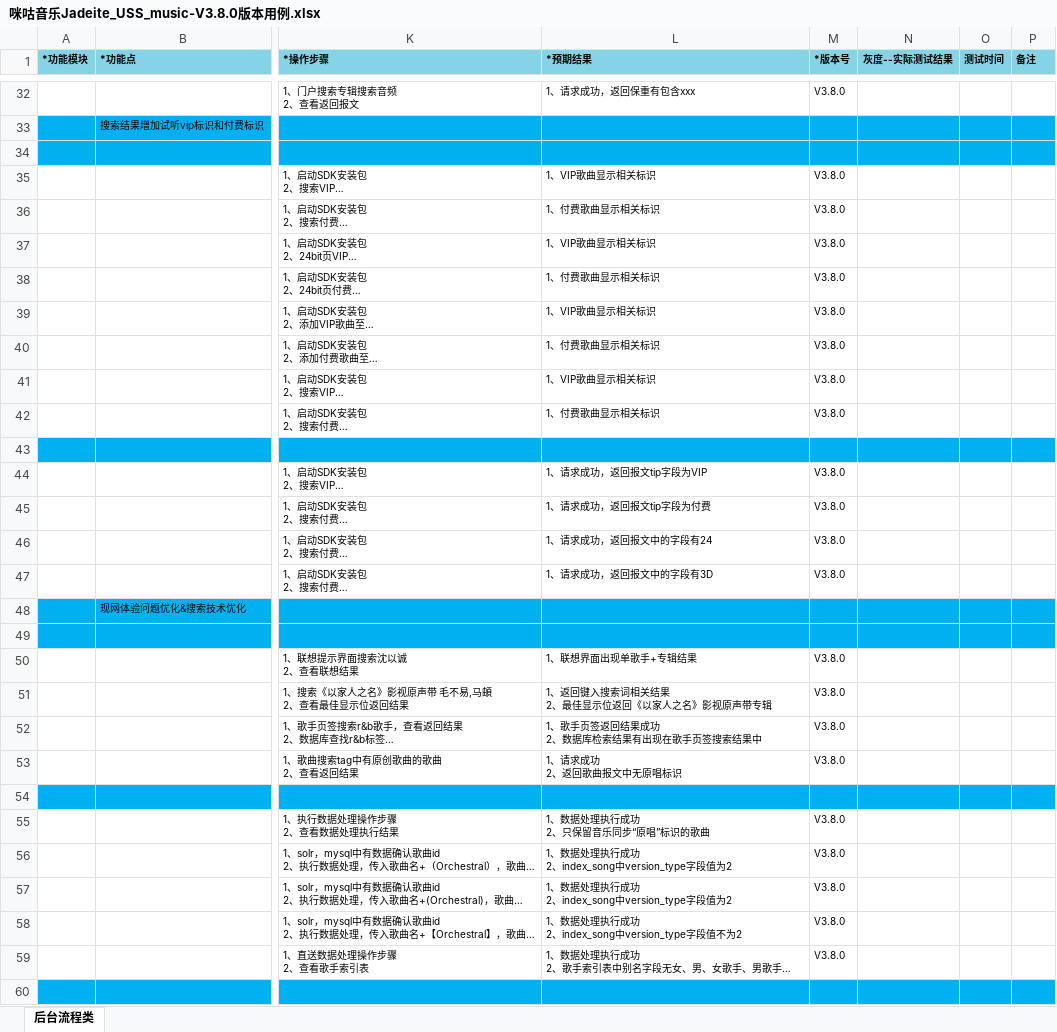
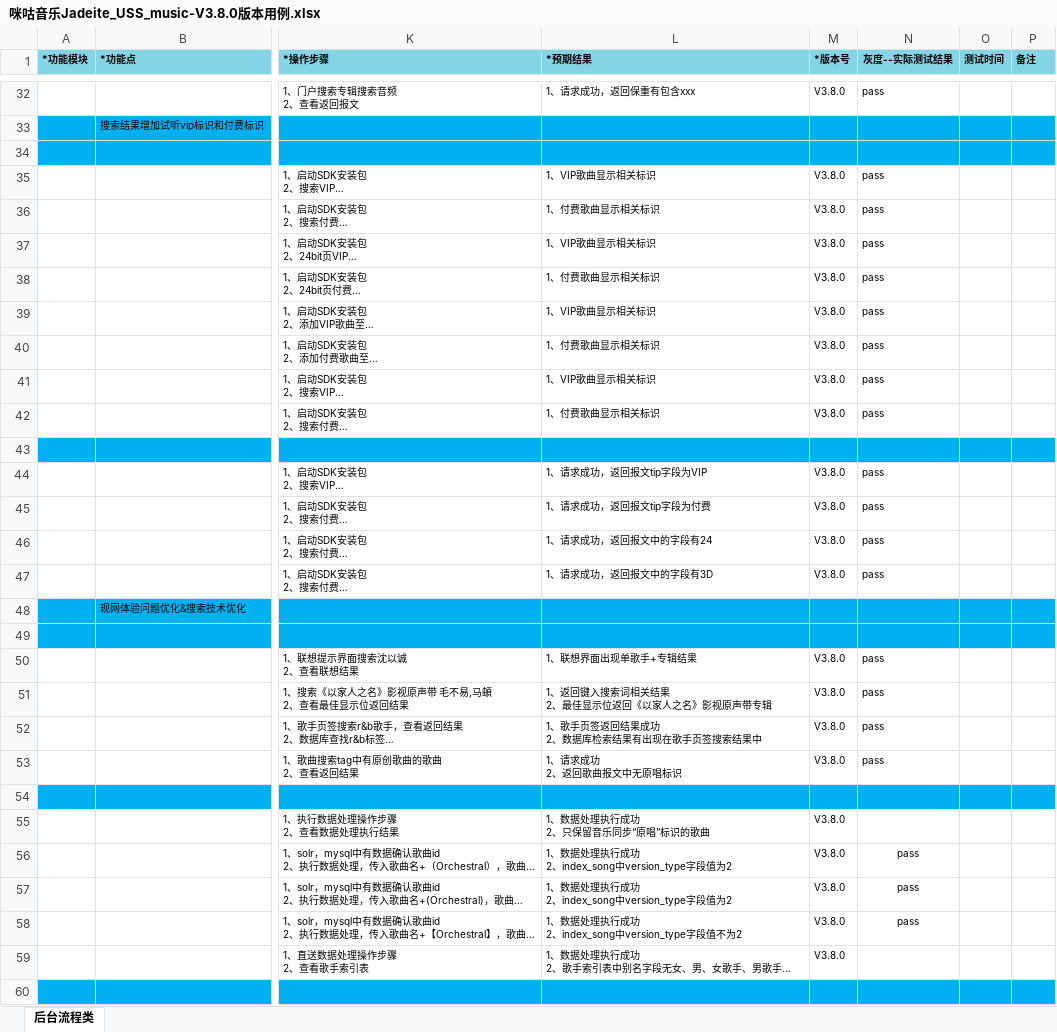
Before and after one commit to wksama/workmigu, an Excel workbook: 0咪咕音乐/咪咕音乐v380/咪咕音乐Jadeite_USS_music-V3.8.0版本用例.xlsx, sheet 后台流程类, drawn as a sheet; only a part is shown, gaps mark what is left out; long unchanged cells end in …; values as stored, in another font and other column widths than the file's, no borders; the diff covers the shown part only; the diff names each change by its address in the sheet, - before the commit and + after, or states it on an @@ line.

```diff
--- a/0咪咕音乐/咪咕音乐v380/咪咕音乐Jadeite_USS_music-V3.8.0版本用例.xlsx (sheet 后台流程类)
+++ b/0咪咕音乐/咪咕音乐v380/咪咕音乐Jadeite_USS_music-V3.8.0版本用例.xlsx (sheet 后台流程类)
-N32 (灰度--实际测试结果): (empty)
+N32 (灰度--实际测试结果): pass
-N35:N42 (灰度--实际测试结果): (empty)
+N35:N42 (灰度--实际测试结果): pass
-N44:N47 (灰度--实际测试结果): (empty)
+N44:N47 (灰度--实际测试结果): pass
-N50:N53 (灰度--实际测试结果): (empty)
+N50:N53 (灰度--实际测试结果): pass
-N56:N58 (灰度--实际测试结果): (empty)
+N56:N58 (灰度--实际测试结果): pass
```
Also changed, not shown: 30 edited cells elsewhere in this sheet, 3 other files.
